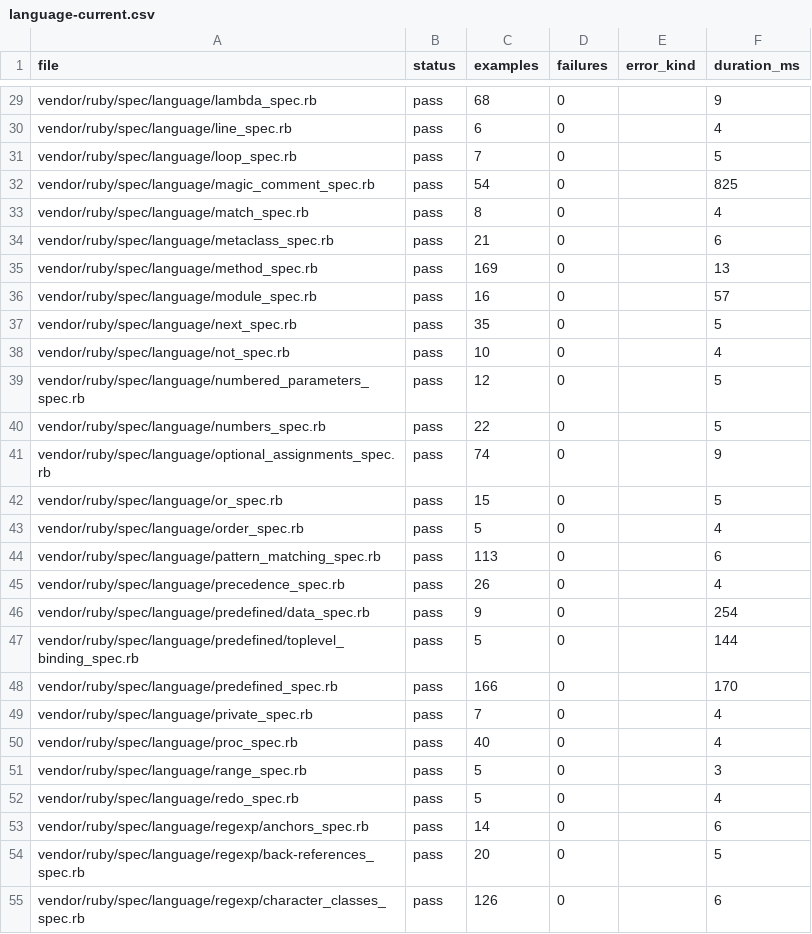
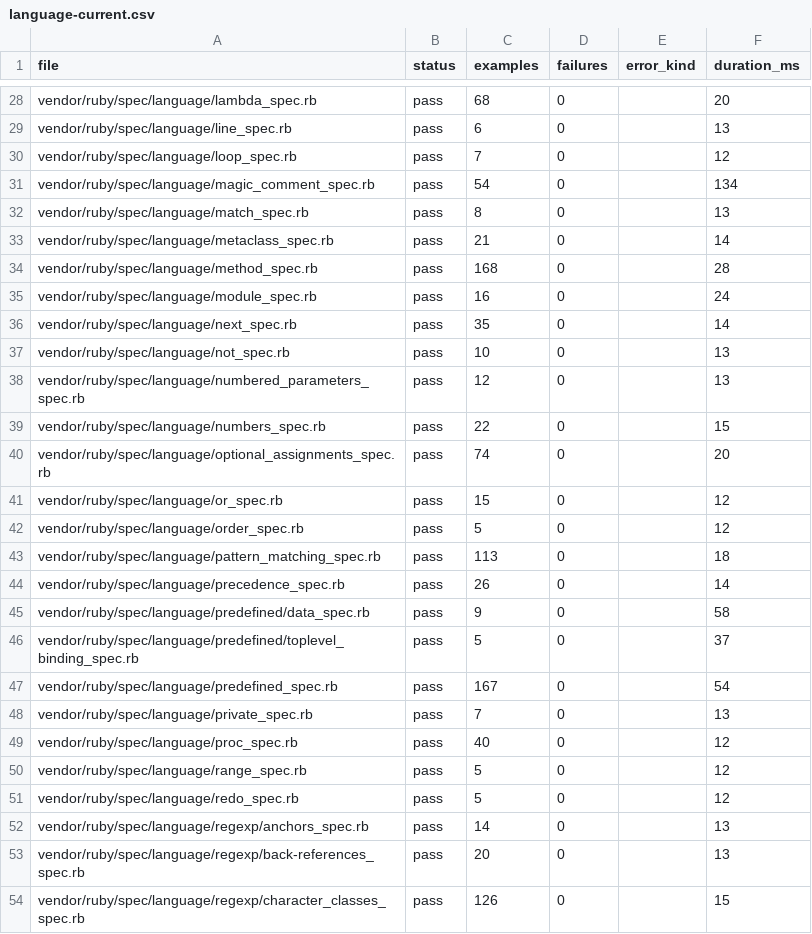
Before and after one commit to GoLangDream/rgo, a CSV file: reports/spec-status/language-current.csv, drawn as a sheet; only a part is shown, gaps mark what is left out; addresses are those after the commit; the diff covers the shown part only; the diff names each change by its address in the sheet, - before the commit and + after, or states it on an @@ line.

```diff
--- a/reports/spec-status/language-current.csv
+++ b/reports/spec-status/language-current.csv
-F28 (duration_ms): 9
+F28 (duration_ms): 20
-F29 (duration_ms): 4
+F29 (duration_ms): 13
-F30 (duration_ms): 5
+F30 (duration_ms): 12
-F31 (duration_ms): 825
+F31 (duration_ms): 134
-F32 (duration_ms): 4
+F32 (duration_ms): 13
-F33 (duration_ms): 6
+F33 (duration_ms): 14
-C34 (examples): 169
+C34 (examples): 168
-F34 (duration_ms): 13
+F34 (duration_ms): 28
-F35 (duration_ms): 57
+F35 (duration_ms): 24
-F36 (duration_ms): 5
+F36 (duration_ms): 14
-F37 (duration_ms): 4
+F37 (duration_ms): 13
-F38 (duration_ms): 5
+F38 (duration_ms): 13
-F39 (duration_ms): 5
+F39 (duration_ms): 15
-F40 (duration_ms): 9
+F40 (duration_ms): 20
-F41 (duration_ms): 5
+F41 (duration_ms): 12
-F42 (duration_ms): 4
+F42 (duration_ms): 12
-F43 (duration_ms): 6
+F43 (duration_ms): 18
-F44 (duration_ms): 4
+F44 (duration_ms): 14
-F45 (duration_ms): 254
+F45 (duration_ms): 58
-F46 (duration_ms): 144
+F46 (duration_ms): 37
-C47 (examples): 166
+C47 (examples): 167
-F47 (duration_ms): 170
+F47 (duration_ms): 54
-F48 (duration_ms): 4
+F48 (duration_ms): 13
-F49 (duration_ms): 4
+F49 (duration_ms): 12
-F50 (duration_ms): 3
+F50 (duration_ms): 12
-F51 (duration_ms): 4
+F51 (duration_ms): 12
-F52 (duration_ms): 6
+F52 (duration_ms): 13
-F53 (duration_ms): 5
+F53 (duration_ms): 13
-F54 (duration_ms): 6
+F54 (duration_ms): 15
```
Also changed, not shown: 1 removed row and 56 edited cells elsewhere in this file, 16 other files.
